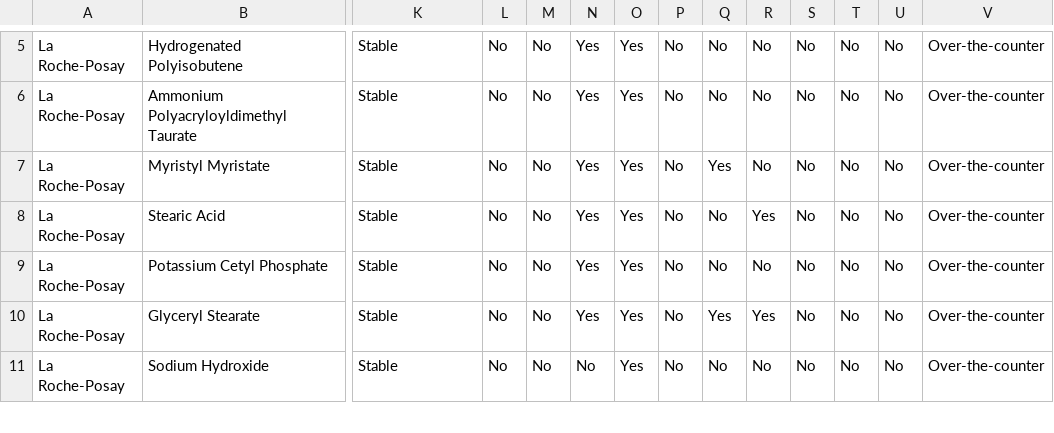
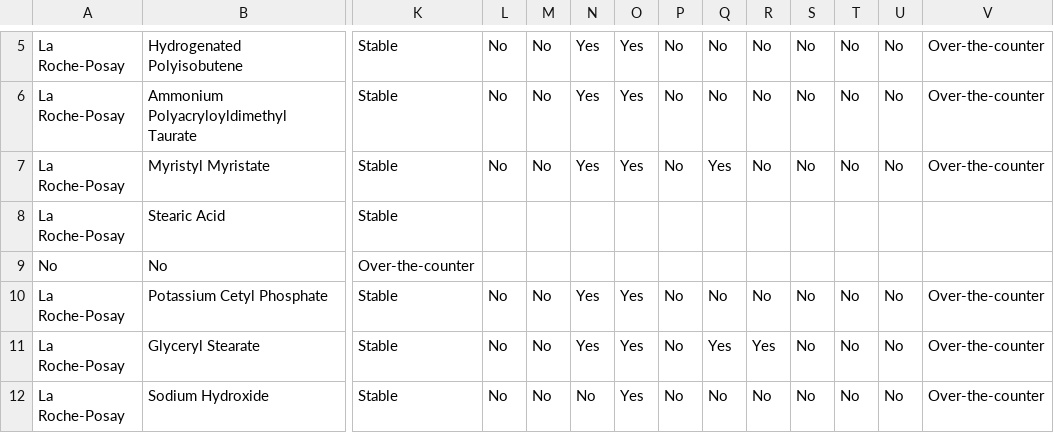
Before and after one commit to blanchebillarant/ppchem, a CSV file: project/data.csv, drawn as a sheet; only a part is shown, gaps mark what is left out; rows hold the shown columns only; the diff names each change by its address in the sheet, - before the commit and + after, or states it on an @@ line.

```diff
--- a/project/data.csv
+++ b/project/data.csv
-L8: No
+L8: (empty)
-M8: No
+M8: (empty)
-N8: Yes
+N8: (empty)
-O8: Yes
+O8: (empty)
-P8: No
+P8: (empty)
-Q8: No
+Q8: (empty)
-R8: Yes
+R8: (empty)
-S8: No
+S8: (empty)
-T8: No
+T8: (empty)
-U8: No
+U8: (empty)
-V8: Over-the-counter
+V8: (empty)
+row 9: No | No | Over-the-counter
```
Also changed, not shown: 1 other file.
